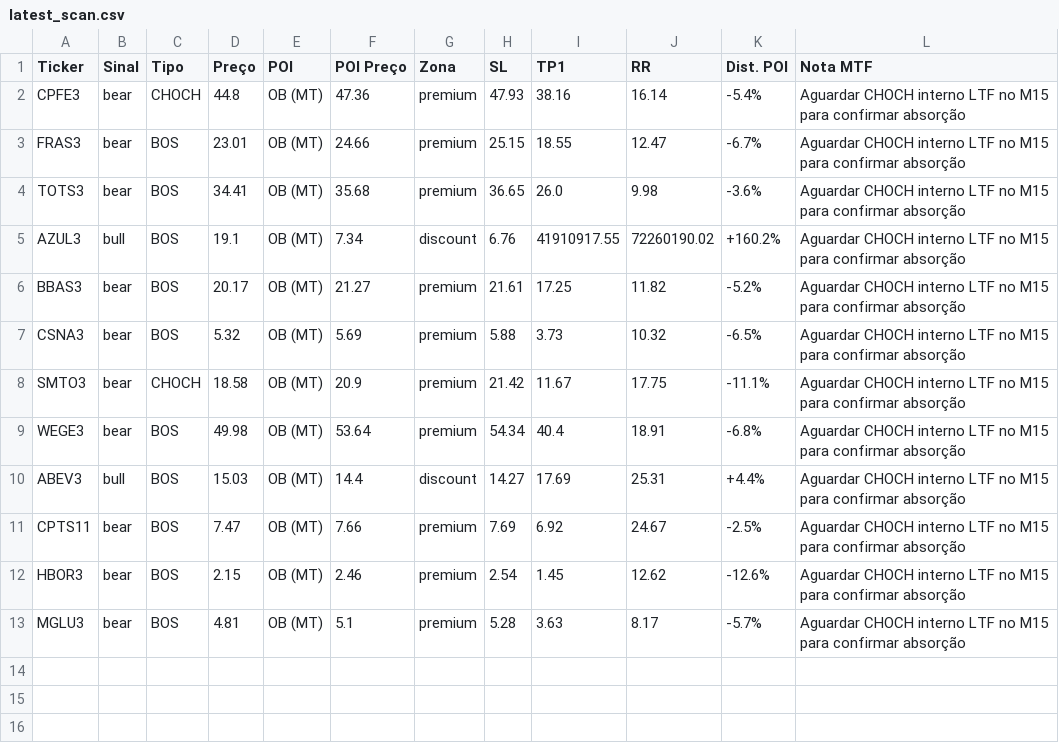
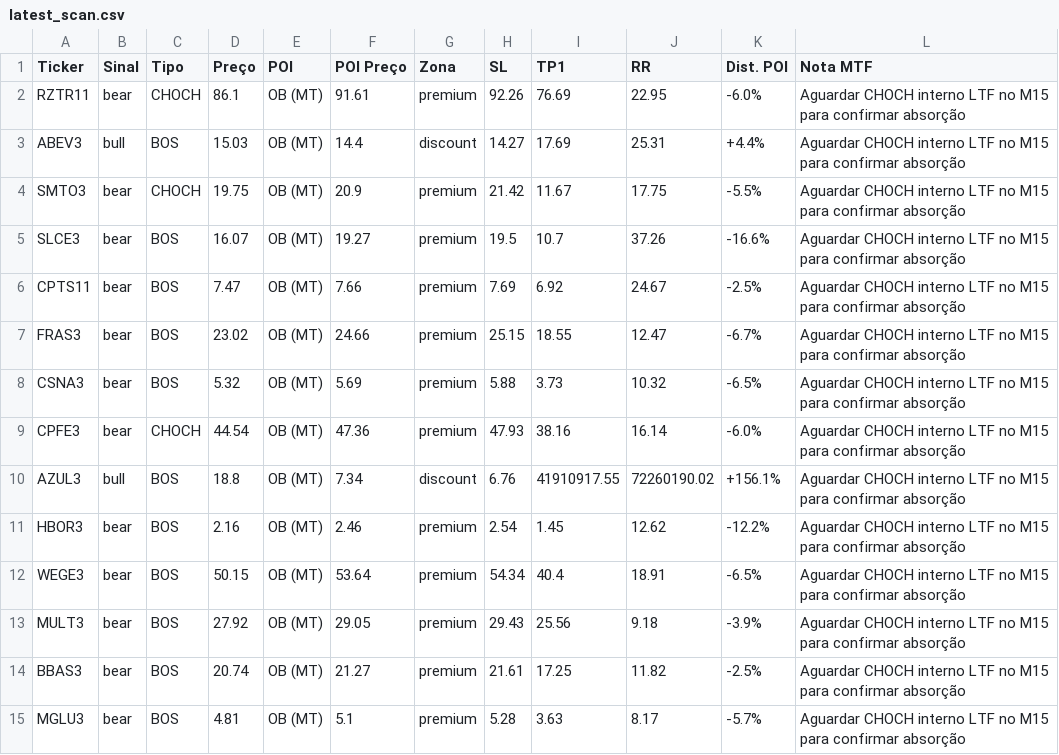
Before and after one commit to julianimmj/SMC-v3.0, a CSV file: latest_scan.csv, drawn as a sheet.

Commit message:
bot: upload resultados diarios [skip ci]

```diff
--- a/latest_scan.csv
+++ b/latest_scan.csv
@@ -1,13 +1,15 @@
 Ticker,Sinal,Tipo,Preço,POI,POI Preço,Zona,SL,TP1,RR,Dist. POI,Nota MTF
-CPFE3,bear,CHOCH,44.8,OB (MT),47.36,premium,47.93,38.16,16.14,-5.4%,Aguardar CHOCH interno LTF no M15 para confirmar absorção
-FRAS3,bear,BOS,23.01,OB (MT),24.66,premium,25.15,18.55,12.47,-6.7%,Aguardar CHOCH interno LTF no M15 para confirmar absorção
-TOTS3,bear,BOS,34.41,OB (MT),35.68,premium,36.65,26.0,9.98,-3.6%,Aguardar CHOCH interno LTF no M15 para confirmar absorção
-AZUL3,bull,BOS,19.1,OB (MT),7.34,discount,6.76,41910917.55,72260190.02,+160.2%,Aguardar CHOCH interno LTF no M15 para confirmar absorção
-BBAS3,bear,BOS,20.17,OB (MT),21.27,premium,21.61,17.25,11.82,-5.2%,Aguardar CHOCH interno LTF no M15 para confirmar absorção
+RZTR11,bear,CHOCH,86.1,OB (MT),91.61,premium,92.26,76.69,22.95,-6.0%,Aguardar CHOCH interno LTF no M15 para confirmar absorção
+ABEV3,bull,BOS,15.03,OB (MT),14.4,discount,14.27,17.69,25.31,+4.4%,Aguardar CHOCH interno LTF no M15 para confirmar absorção
+SMTO3,bear,CHOCH,19.75,OB (MT),20.9,premium,21.42,11.67,17.75,-5.5%,Aguardar CHOCH interno LTF no M15 para confirmar absorção
+SLCE3,bear,BOS,16.07,OB (MT),19.27,premium,19.5,10.7,37.26,-16.6%,Aguardar CHOCH interno LTF no M15 para confirmar absorção
+CPTS11,bear,BOS,7.47,OB (MT),7.66,premium,7.69,6.92,24.67,-2.5%,Aguardar CHOCH interno LTF no M15 para confirmar absorção
+FRAS3,bear,BOS,23.02,OB (MT),24.66,premium,25.15,18.55,12.47,-6.7%,Aguardar CHOCH interno LTF no M15 para confirmar absorção
 CSNA3,bear,BOS,5.32,OB (MT),5.69,premium,5.88,3.73,10.32,-6.5%,Aguardar CHOCH interno LTF no M15 para confirmar absorção
-SMTO3,bear,CHOCH,18.58,OB (MT),20.9,premium,21.42,11.67,17.75,-11.1%,Aguardar CHOCH interno LTF no M15 para confirmar absorção
-WEGE3,bear,BOS,49.98,OB (MT),53.64,premium,54.34,40.4,18.91,-6.8%,Aguardar CHOCH interno LTF no M15 para confirmar absorção
-ABEV3,bull,BOS,15.03,OB (MT),14.4,discount,14.27,17.69,25.31,+4.4%,Aguardar CHOCH interno LTF no M15 para confirmar absorção
-CPTS11,bear,BOS,7.47,OB (MT),7.66,premium,7.69,6.92,24.67,-2.5%,Aguardar CHOCH interno LTF no M15 para confirmar absorção
-HBOR3,bear,BOS,2.15,OB (MT),2.46,premium,2.54,1.45,12.62,-12.6%,Aguardar CHOCH interno LTF no M15 para confirmar absorção
+CPFE3,bear,CHOCH,44.54,OB (MT),47.36,premium,47.93,38.16,16.14,-6.0%,Aguardar CHOCH interno LTF no M15 para confirmar absorção
+AZUL3,bull,BOS,18.8,OB (MT),7.34,discount,6.76,41910917.55,72260190.02,+156.1%,Aguardar CHOCH interno LTF no M15 para confirmar absorção
+HBOR3,bear,BOS,2.16,OB (MT),2.46,premium,2.54,1.45,12.62,-12.2%,Aguardar CHOCH interno LTF no M15 para confirmar absorção
+WEGE3,bear,BOS,50.15,OB (MT),53.64,premium,54.34,40.4,18.91,-6.5%,Aguardar CHOCH interno LTF no M15 para confirmar absorção
+MULT3,bear,BOS,27.92,OB (MT),29.05,premium,29.43,25.56,9.18,-3.9%,Aguardar CHOCH interno LTF no M15 para confirmar absorção
+BBAS3,bear,BOS,20.74,OB (MT),21.27,premium,21.61,17.25,11.82,-2.5%,Aguardar CHOCH interno LTF no M15 para confirmar absorção
 MGLU3,bear,BOS,4.81,OB (MT),5.1,premium,5.28,3.63,8.17,-5.7%,Aguardar CHOCH interno LTF no M15 para confirmar absorção
```
